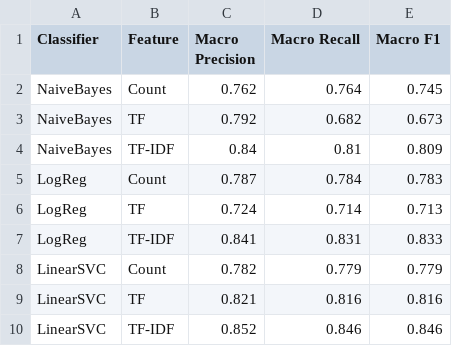
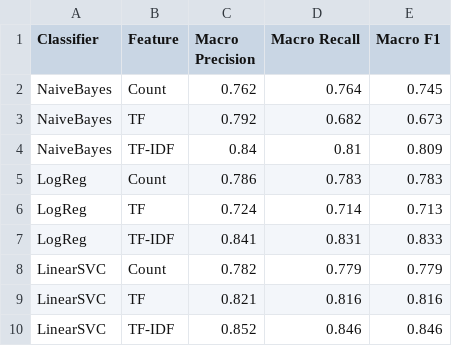
Before and after one commit to ekanshkhanulia/text_categorization, a CSV file: task3_full_metrics.csv, drawn as a sheet.

```diff
--- a/task3_full_metrics.csv
+++ b/task3_full_metrics.csv
@@ -4,3 +4,3 @@ NaiveBayes,TF,0.792,0.682,0.673
 NaiveBayes,TF-IDF,0.84,0.81,0.809
-LogReg,Count,0.787,0.784,0.783
+LogReg,Count,0.786,0.783,0.783
 LogReg,TF,0.724,0.714,0.713
```
Also changed, not shown: 3 other files.
